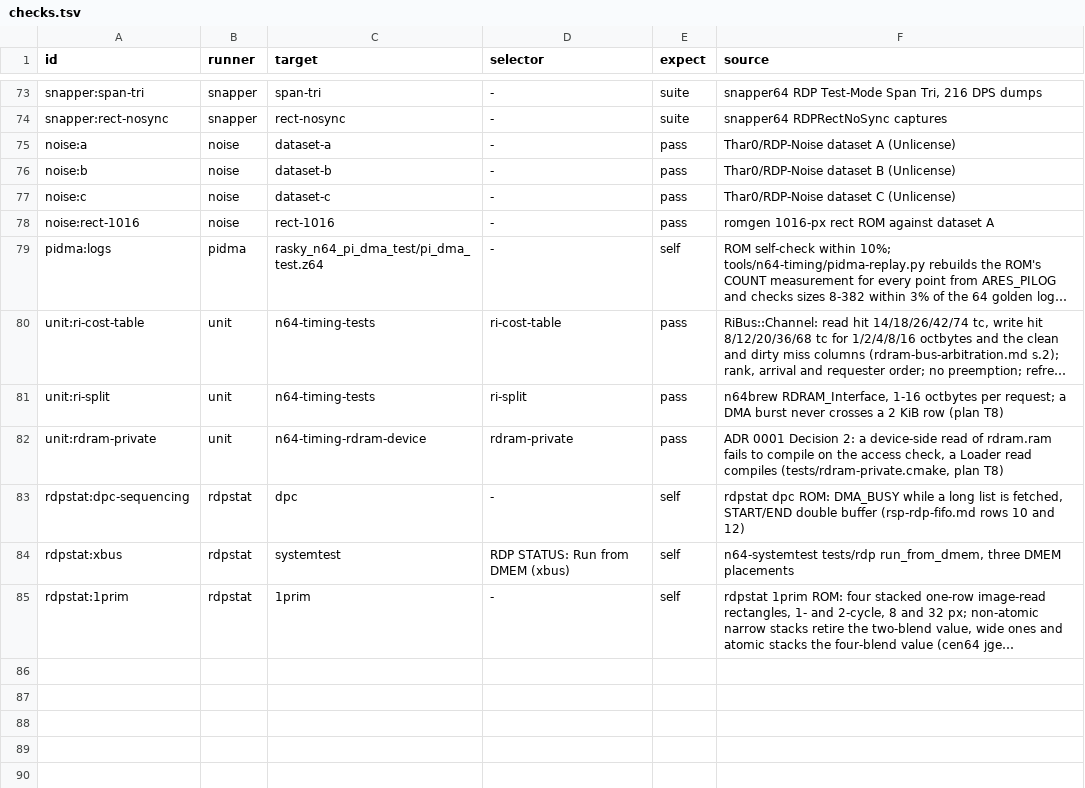
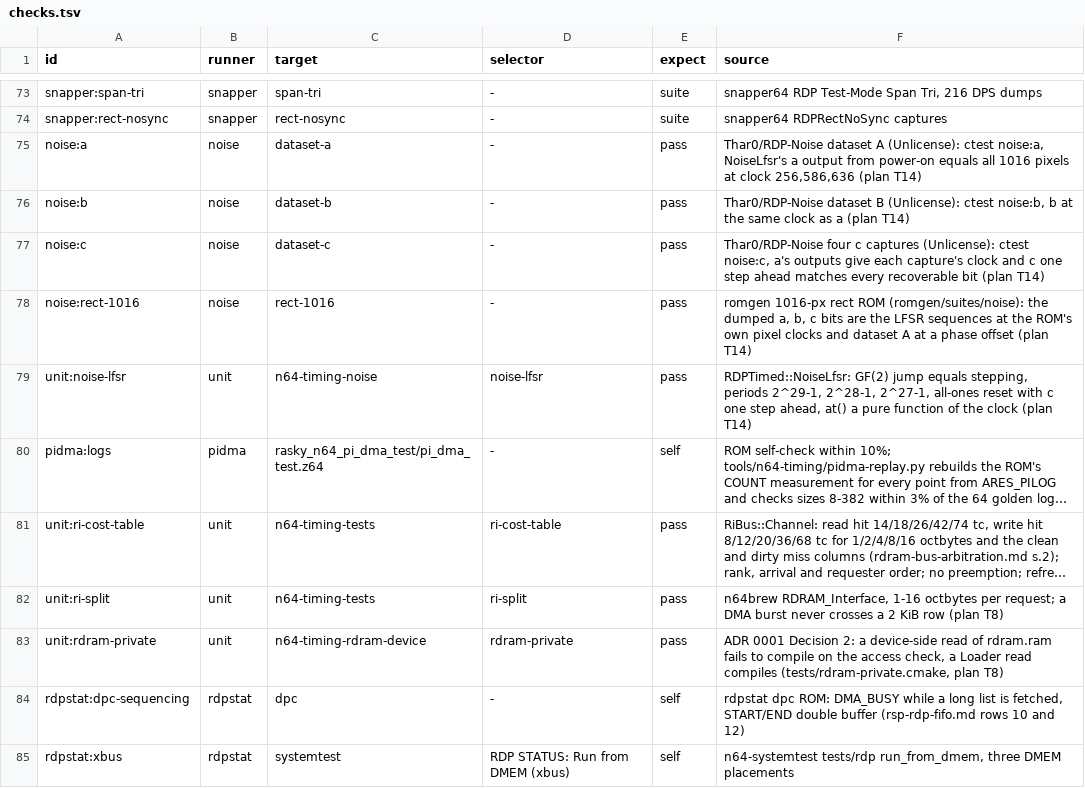
Before and after one commit to wScottSh/ares, a TSV file: tools/n64-timing/checks.tsv, drawn as a sheet; only a part is shown, gaps mark what is left out; the shorter side is filled out with more unchanged rows; long unchanged cells end in …; the diff names each change by its address in the sheet, - before the commit and + after, or states it on an @@ line.

```diff
--- a/tools/n64-timing/checks.tsv
+++ b/tools/n64-timing/checks.tsv
-F75 (source): …dataset A (Unlicense)
+F75 (source): …dataset A (Unlicense): ctest noise:a, NoiseLfsr's a output from power-on equals all 1016 pixels at clock 256,586,636 (plan T14)
-F76 (source): …dataset B (Unlicense)
+F76 (source): …dataset B (Unlicense): ctest noise:b, b at the same clock as a (plan T14)
-F77 (source): Thar0/RDP-Noise dataset C (Unlicense)
+F77 (source): Thar0/RDP-Noise four c captures (Unlicense): ctest noise:c, a's outputs give each capture's clock and c one step ahead matches every recoverable bit (plan T14)
-F78 (source): …rect ROM against dataset A
+F78 (source): …rect ROM (romgen/suites/noise): the dumped a, b, c bits are the LFSR sequences at the ROM's own pixel clocks and dataset A at a phase offset (plan T14)
+row 79: unit:noise-lfsr | unit | n64-timing-noise | noise-lfsr | pass | RDPTimed::NoiseLfsr: GF(2) jump equals stepping, periods 2^29-1, 2^28-1, 2^27-1, all-ones reset with c one step ahead, at() a pure function of the clock (plan T14)
```
Also changed, not shown: ares/n64/timing/behaviors.tsv, 18 other files.
